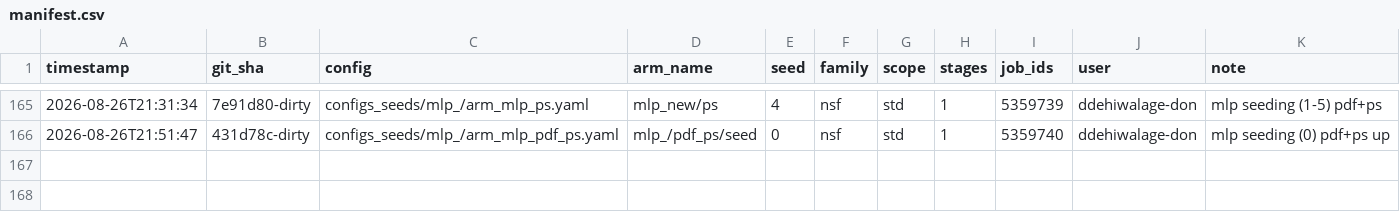
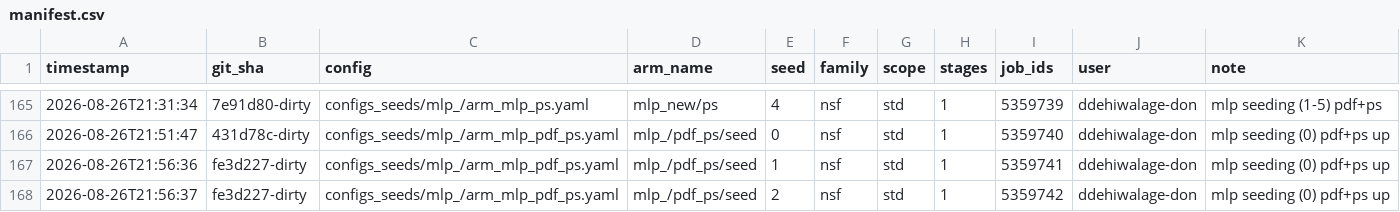
Before and after one commit to Dilru1/21cm-sbi-vmim, a CSV file: experiments/manifest.csv, drawn as a sheet; only a part is shown, gaps mark what is left out.

Commit message:
Log sweep: mlp_/pdf_ps/seed nsf/std seeds [1, 2] stages=1 @ fe3d227-dirty

```diff
--- a/experiments/manifest.csv
+++ b/experiments/manifest.csv
@@ -166 +166,3 @@ timestamp,git_sha,config,arm_name,seed,family,scope,stages,job_ids,user,note
 2026-08-26T21:51:47,431d78c-dirty,configs_seeds/mlp_/arm_mlp_pdf_ps.yaml,mlp_/pdf_ps/seed,0,nsf,std,1,5359740,ddehiwalage-don,mlp seeding (0) pdf+ps up
+2026-08-26T21:56:36,fe3d227-dirty,configs_seeds/mlp_/arm_mlp_pdf_ps.yaml,mlp_/pdf_ps/seed,1,nsf,std,1,5359741,ddehiwalage-don,mlp seeding (0) pdf+ps up
+2026-08-26T21:56:37,fe3d227-dirty,configs_seeds/mlp_/arm_mlp_pdf_ps.yaml,mlp_/pdf_ps/seed,2,nsf,std,1,5359742,ddehiwalage-don,mlp seeding (0) pdf+ps up
```
